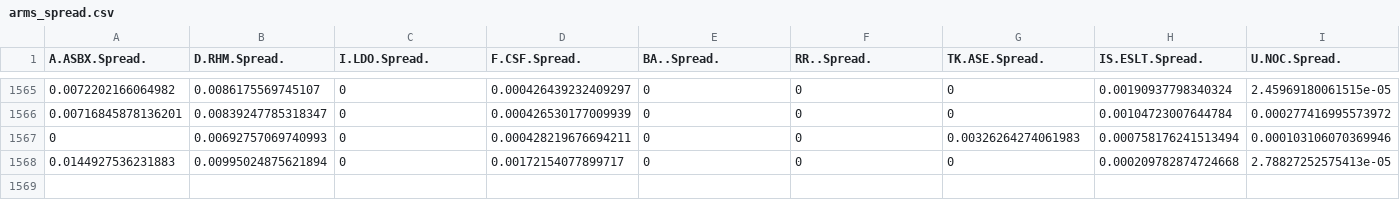
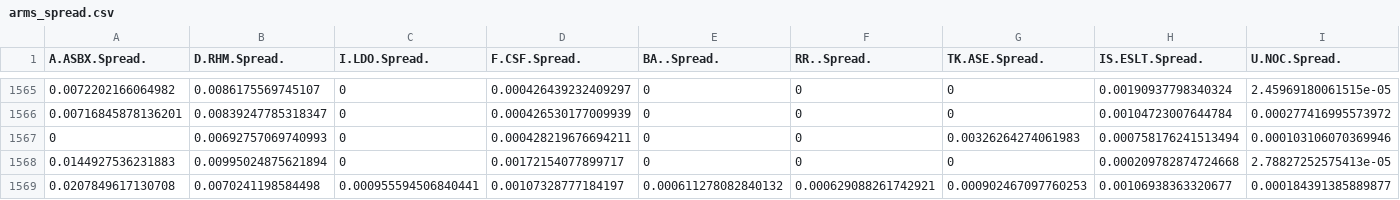
Before and after one commit to algo7/R_Corporate_Finance_Stock_Analysis, a CSV file: datasets/Processed/Bid_Ask/Spread/arms_spread.csv, drawn as a sheet; only a part is shown, gaps mark what is left out; rows hold the shown columns only; the diff names each change by its address in the sheet, - before the commit and + after, or states it on an @@ line.

```diff
--- a/datasets/Processed/Bid_Ask/Spread/arms_spread.csv
+++ b/datasets/Processed/Bid_Ask/Spread/arms_spread.csv
+row 1569: 0.0207849617130708 | 0.0070241198584498 | 0.000955594506840441 | 0.00107328777184197 | 0.000611278082840132 | 0.000629088261742921 | 0.000902467097760253 | 0.00106938363320677 | 0.000184391385889877
```
Also changed, not shown: datasets/Processed/Bid_Ask/Ask/tabac_pa.csv, datasets/Processed/Bid_Ask/Bid/tabac_pb.csv, 5 other files.
